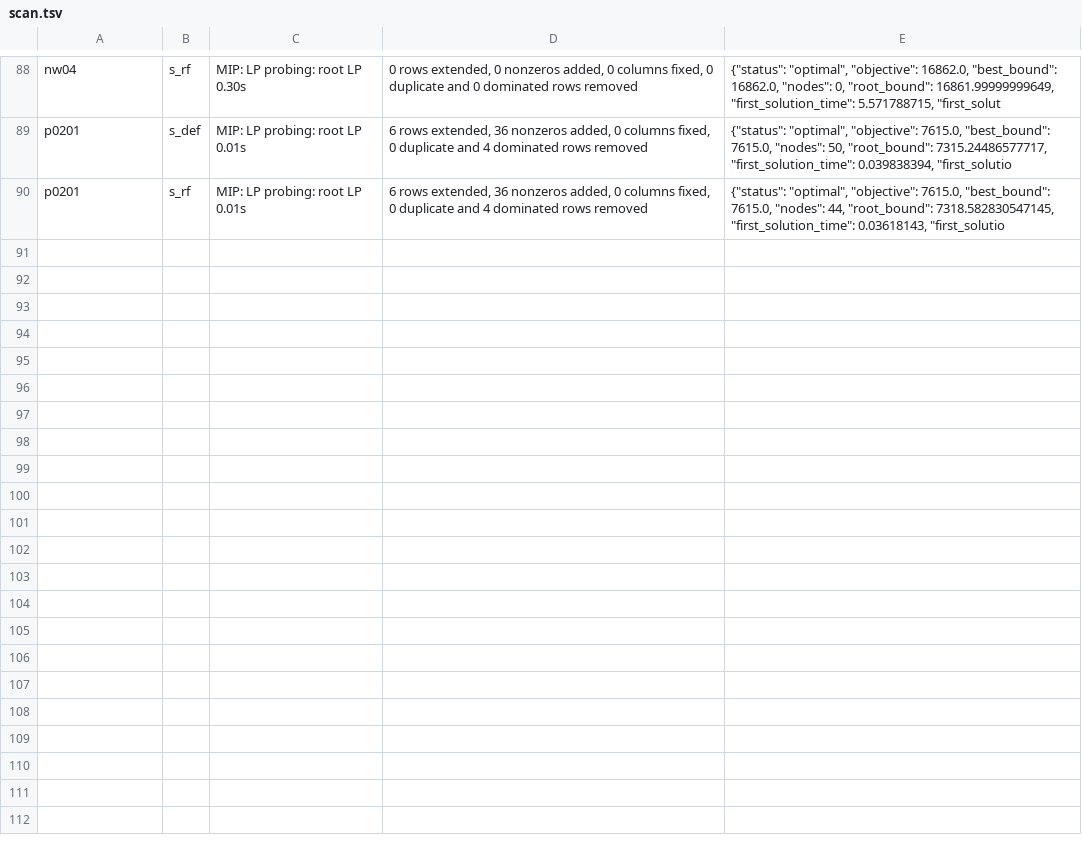
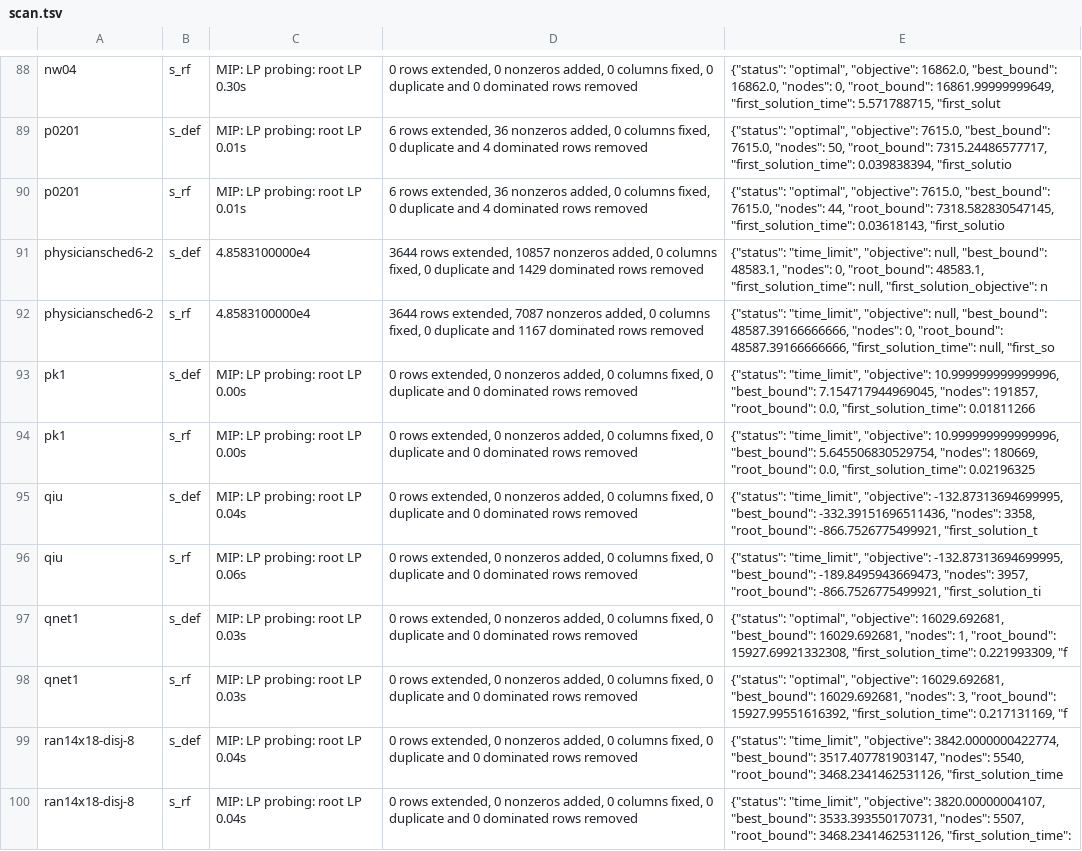
Before and after one commit to enomotokan/enomoto_solver, a TSV file: analysis/mzzpre_20261024/logs/scan.tsv, drawn as a sheet; only a part is shown, gaps mark what is left out; the diff covers the shown part only; the diff names each change by its address in the sheet, - before the commit and + after, or states it on an @@ line.

```diff
--- a/analysis/mzzpre_20261024/logs/scan.tsv
+++ b/analysis/mzzpre_20261024/logs/scan.tsv
+row 91: physiciansched6-2 | s_def | 4.8583100000e4 | 3644 rows extended, 10857 nonzeros added, 0 columns fixed, 0 duplicate and 1429 dominated rows removed | {"status": "time_limit", "objective": null, "best_bound": 48583.1, "nodes": 0, "root_bound": 48583.1, "first_solution_time": null, "first_solution_objective": n
+row 92: physiciansched6-2 | s_rf | 4.8583100000e4 | 3644 rows extended, 7087 nonzeros added, 0 columns fixed, 0 duplicate and 1167 dominated rows removed | {"status": "time_limit", "objective": null, "best_bound": 48587.39166666666, "nodes": 0, "root_bound": 48587.39166666666, "first_solution_time": null, "first_so
+row 93: pk1 | s_def | MIP: LP probing: root LP 0.00s | 0 rows extended, 0 nonzeros added, 0 columns fixed, 0 duplicate and 0 dominated rows removed | {"status": "time_limit", "objective": 10.999999999999996, "best_bound": 7.154717944969045, "nodes": 191857, "root_bound": 0.0, "first_solution_time": 0.01811266
+row 94: pk1 | s_rf | MIP: LP probing: root LP 0.00s | 0 rows extended, 0 nonzeros added, 0 columns fixed, 0 duplicate and 0 dominated rows removed | {"status": "time_limit", "objective": 10.999999999999996, "best_bound": 5.645506830529754, "nodes": 180669, "root_bound": 0.0, "first_solution_time": 0.02196325
+row 95: qiu | s_def | MIP: LP probing: root LP 0.04s | 0 rows extended, 0 nonzeros added, 0 columns fixed, 0 duplicate and 0 dominated rows removed | {"status": "time_limit", "objective": -132.87313694699995, "best_bound": -332.39151696511436, "nodes": 3358, "root_bound": -866.7526775499921, "first_solution_t
+row 96: qiu | s_rf | MIP: LP probing: root LP 0.06s | 0 rows extended, 0 nonzeros added, 0 columns fixed, 0 duplicate and 0 dominated rows removed | {"status": "time_limit", "objective": -132.87313694699995, "best_bound": -189.8495943669473, "nodes": 3957, "root_bound": -866.7526775499921, "first_solution_ti
+row 97: qnet1 | s_def | MIP: LP probing: root LP 0.03s | 0 rows extended, 0 nonzeros added, 0 columns fixed, 0 duplicate and 0 dominated rows removed | {"status": "optimal", "objective": 16029.692681, "best_bound": 16029.692681, "nodes": 1, "root_bound": 15927.69921332308, "first_solution_time": 0.221993309, "f
+row 98: qnet1 | s_rf | MIP: LP probing: root LP 0.03s | 0 rows extended, 0 nonzeros added, 0 columns fixed, 0 duplicate and 0 dominated rows removed | {"status": "optimal", "objective": 16029.692681, "best_bound": 16029.692681, "nodes": 3, "root_bound": 15927.99551616392, "first_solution_time": 0.217131169, "f
+row 99: ran14x18-disj-8 | s_def | MIP: LP probing: root LP 0.04s | 0 rows extended, 0 nonzeros added, 0 columns fixed, 0 duplicate and 0 dominated rows removed | {"status": "time_limit", "objective": 3842.0000000422774, "best_bound": 3517.407781903147, "nodes": 5540, "root_bound": 3468.2341462531126, "first_solution_time
+row 100: ran14x18-disj-8 | s_rf | MIP: LP probing: root LP 0.04s | 0 rows extended, 0 nonzeros added, 0 columns fixed, 0 duplicate and 0 dominated rows removed | {"status": "time_limit", "objective": 3820.00000004107, "best_bound": 3533.393550170731, "nodes": 5507, "root_bound": 3468.2341462531126, "first_solution_time":
```
Also changed, not shown: 10 added rows elsewhere in this file, 22 other files.
